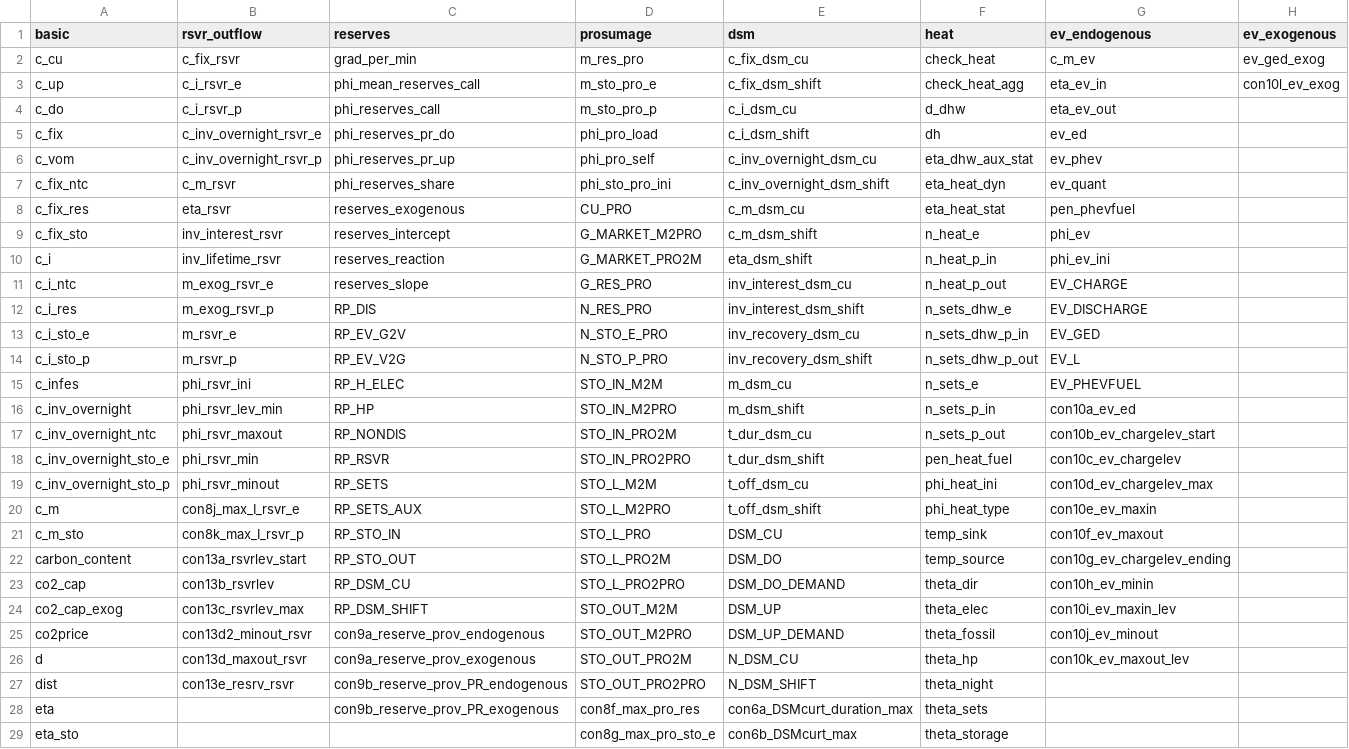
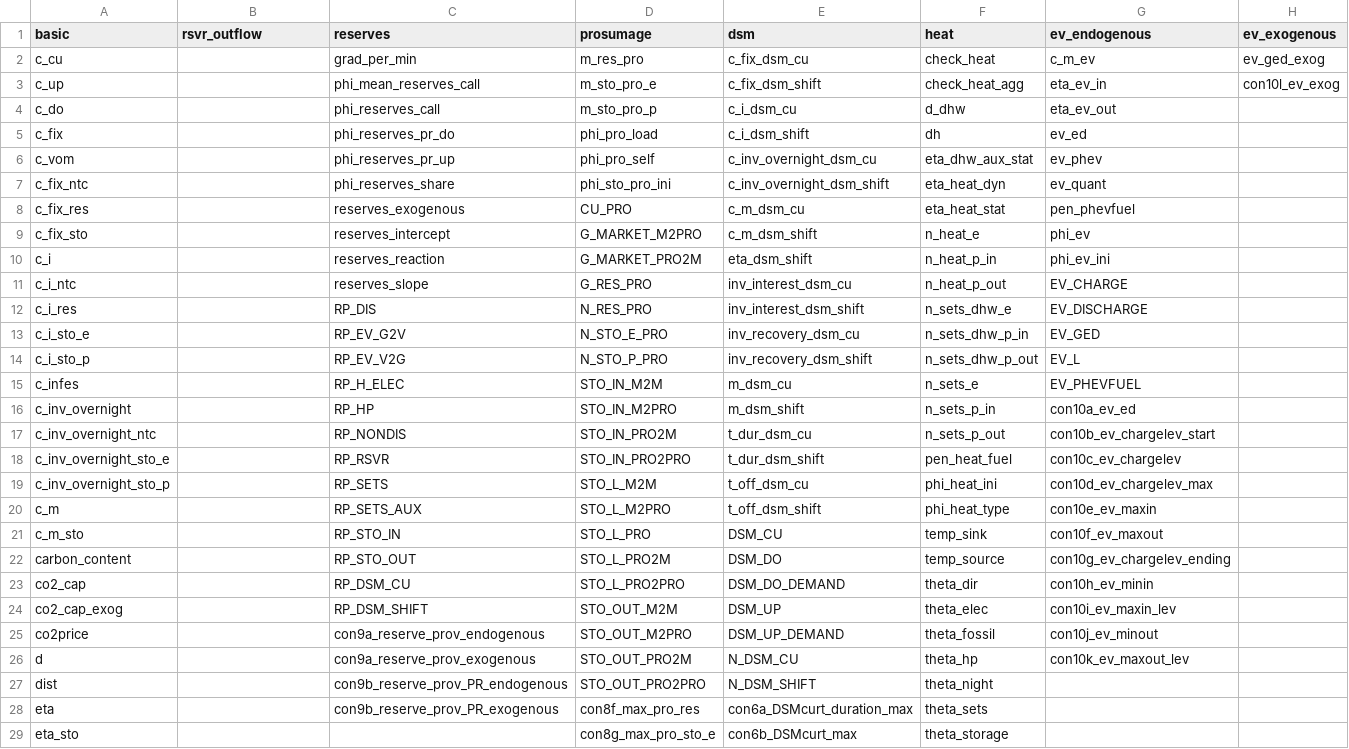
Before and after one commit to ElsevierSoftwareX/SOFTX_2020_75, a CSV file: dieterpy/templates/base/settings/reporting_symbols_original.csv, drawn as a sheet; only a part is shown; the diff covers the shown part only.

```diff
--- a/dieterpy/templates/base/settings/reporting_symbols_original.csv
+++ b/dieterpy/templates/base/settings/reporting_symbols_original.csv
@@ -1,28 +1,28 @@
 basic,rsvr_outflow,reserves,prosumage,dsm,heat,ev_endogenous,ev_exogenous
-c_cu,c_fix_rsvr,grad_per_min,m_res_pro,c_fix_dsm_cu,check_heat,c_m_ev,ev_ged_exog
-c_up,c_i_rsvr_e,phi_mean_reserves_call,m_sto_pro_e,c_fix_dsm_shift,check_heat_agg,eta_ev_in,con10l_ev_exog
-c_do,c_i_rsvr_p,phi_reserves_call,m_sto_pro_p,c_i_dsm_cu,d_dhw,eta_ev_out,
-c_fix,c_inv_overnight_rsvr_e,phi_reserves_pr_do,phi_pro_load,c_i_dsm_shift,dh,ev_ed,
-c_vom,c_inv_overnight_rsvr_p,phi_reserves_pr_up,phi_pro_self,c_inv_overnight_dsm_cu,eta_dhw_aux_stat,ev_phev,
-c_fix_ntc,c_m_rsvr,phi_reserves_share,phi_sto_pro_ini,c_inv_overnight_dsm_shift,eta_heat_dyn,ev_quant,
-c_fix_res,eta_rsvr,reserves_exogenous,CU_PRO,c_m_dsm_cu,eta_heat_stat,pen_phevfuel,
-c_fix_sto,inv_interest_rsvr,reserves_intercept,G_MARKET_M2PRO,c_m_dsm_shift,n_heat_e,phi_ev,
-c_i,inv_lifetime_rsvr,reserves_reaction,G_MARKET_PRO2M,eta_dsm_shift,n_heat_p_in,phi_ev_ini,
-c_i_ntc,m_exog_rsvr_e,reserves_slope,G_RES_PRO,inv_interest_dsm_cu,n_heat_p_out,EV_CHARGE,
-c_i_res,m_exog_rsvr_p,RP_DIS,N_RES_PRO,inv_interest_dsm_shift,n_sets_dhw_e,EV_DISCHARGE,
-c_i_sto_e,m_rsvr_e,RP_EV_G2V,N_STO_E_PRO,inv_recovery_dsm_cu,n_sets_dhw_p_in,EV_GED,
-c_i_sto_p,m_rsvr_p,RP_EV_V2G,N_STO_P_PRO,inv_recovery_dsm_shift,n_sets_dhw_p_out,EV_L,
-c_infes,phi_rsvr_ini,RP_H_ELEC,STO_IN_M2M,m_dsm_cu,n_sets_e,EV_PHEVFUEL,
-c_inv_overnight,phi_rsvr_lev_min,RP_HP,STO_IN_M2PRO,m_dsm_shift,n_sets_p_in,con10a_ev_ed,
-c_inv_overnight_ntc,phi_rsvr_maxout,RP_NONDIS,STO_IN_PRO2M,t_dur_dsm_cu,n_sets_p_out,con10b_ev_chargelev_start,
-c_inv_overnight_sto_e,phi_rsvr_min,RP_RSVR,STO_IN_PRO2PRO,t_dur_dsm_shift,pen_heat_fuel,con10c_ev_chargelev,
-c_inv_overnight_sto_p,phi_rsvr_minout,RP_SETS,STO_L_M2M,t_off_dsm_cu,phi_heat_ini,con10d_ev_chargelev_max,
-c_m,con8j_max_I_rsvr_e,RP_SETS_AUX,STO_L_M2PRO,t_off_dsm_shift,phi_heat_type,con10e_ev_maxin,
-c_m_sto,con8k_max_I_rsvr_p,RP_STO_IN,STO_L_PRO,DSM_CU,temp_sink,con10f_ev_maxout,
-carbon_content,con13a_rsvrlev_start,RP_STO_OUT,STO_L_PRO2M,DSM_DO,temp_source,con10g_ev_chargelev_ending,
-co2_cap,con13b_rsvrlev,RP_DSM_CU,STO_L_PRO2PRO,DSM_DO_DEMAND,theta_dir,con10h_ev_minin,
-co2_cap_exog,con13c_rsvrlev_max,RP_DSM_SHIFT,STO_OUT_M2M,DSM_UP,theta_elec,con10i_ev_maxin_lev,
-co2price,con13d2_minout_rsvr,con9a_reserve_prov_endogenous,STO_OUT_M2PRO,DSM_UP_DEMAND,theta_fossil,con10j_ev_minout,
-d,con13d_maxout_rsvr,con9a_reserve_prov_exogenous,STO_OUT_PRO2M,N_DSM_CU,theta_hp,con10k_ev_maxout_lev,
-dist,con13e_resrv_rsvr,con9b_reserve_prov_PR_endogenous,STO_OUT_PRO2PRO,N_DSM_SHIFT,theta_night,,
+c_cu,,grad_per_min,m_res_pro,c_fix_dsm_cu,check_heat,c_m_ev,ev_ged_exog
+c_up,,phi_mean_reserves_call,m_sto_pro_e,c_fix_dsm_shift,check_heat_agg,eta_ev_in,con10l_ev_exog
+c_do,,phi_reserves_call,m_sto_pro_p,c_i_dsm_cu,d_dhw,eta_ev_out,
+c_fix,,phi_reserves_pr_do,phi_pro_load,c_i_dsm_shift,dh,ev_ed,
+c_vom,,phi_reserves_pr_up,phi_pro_self,c_inv_overnight_dsm_cu,eta_dhw_aux_stat,ev_phev,
+c_fix_ntc,,phi_reserves_share,phi_sto_pro_ini,c_inv_overnight_dsm_shift,eta_heat_dyn,ev_quant,
+c_fix_res,,reserves_exogenous,CU_PRO,c_m_dsm_cu,eta_heat_stat,pen_phevfuel,
+c_fix_sto,,reserves_intercept,G_MARKET_M2PRO,c_m_dsm_shift,n_heat_e,phi_ev,
+c_i,,reserves_reaction,G_MARKET_PRO2M,eta_dsm_shift,n_heat_p_in,phi_ev_ini,
+c_i_ntc,,reserves_slope,G_RES_PRO,inv_interest_dsm_cu,n_heat_p_out,EV_CHARGE,
+c_i_res,,RP_DIS,N_RES_PRO,inv_interest_dsm_shift,n_sets_dhw_e,EV_DISCHARGE,
+c_i_sto_e,,RP_EV_G2V,N_STO_E_PRO,inv_recovery_dsm_cu,n_sets_dhw_p_in,EV_GED,
+c_i_sto_p,,RP_EV_V2G,N_STO_P_PRO,inv_recovery_dsm_shift,n_sets_dhw_p_out,EV_L,
+c_infes,,RP_H_ELEC,STO_IN_M2M,m_dsm_cu,n_sets_e,EV_PHEVFUEL,
+c_inv_overnight,,RP_HP,STO_IN_M2PRO,m_dsm_shift,n_sets_p_in,con10a_ev_ed,
+c_inv_overnight_ntc,,RP_NONDIS,STO_IN_PRO2M,t_dur_dsm_cu,n_sets_p_out,con10b_ev_chargelev_start,
+c_inv_overnight_sto_e,,RP_RSVR,STO_IN_PRO2PRO,t_dur_dsm_shift,pen_heat_fuel,con10c_ev_chargelev,
+c_inv_overnight_sto_p,,RP_SETS,STO_L_M2M,t_off_dsm_cu,phi_heat_ini,con10d_ev_chargelev_max,
+c_m,,RP_SETS_AUX,STO_L_M2PRO,t_off_dsm_shift,phi_heat_type,con10e_ev_maxin,
+c_m_sto,,RP_STO_IN,STO_L_PRO,DSM_CU,temp_sink,con10f_ev_maxout,
+carbon_content,,RP_STO_OUT,STO_L_PRO2M,DSM_DO,temp_source,con10g_ev_chargelev_ending,
+co2_cap,,RP_DSM_CU,STO_L_PRO2PRO,DSM_DO_DEMAND,theta_dir,con10h_ev_minin,
+co2_cap_exog,,RP_DSM_SHIFT,STO_OUT_M2M,DSM_UP,theta_elec,con10i_ev_maxin_lev,
+co2price,,con9a_reserve_prov_endogenous,STO_OUT_M2PRO,DSM_UP_DEMAND,theta_fossil,con10j_ev_minout,
+d,,con9a_reserve_prov_exogenous,STO_OUT_PRO2M,N_DSM_CU,theta_hp,con10k_ev_maxout_lev,
+dist,,con9b_reserve_prov_PR_endogenous,STO_OUT_PRO2PRO,N_DSM_SHIFT,theta_night,,
 eta,,con9b_reserve_prov_PR_exogenous,con8f_max_pro_res,con6a_DSMcurt_duration_max,theta_sets,,
```
Also changed, not shown: 26 added rows elsewhere in this file, dieterpy/templates/base/settings/reporting_symbols.csv.
